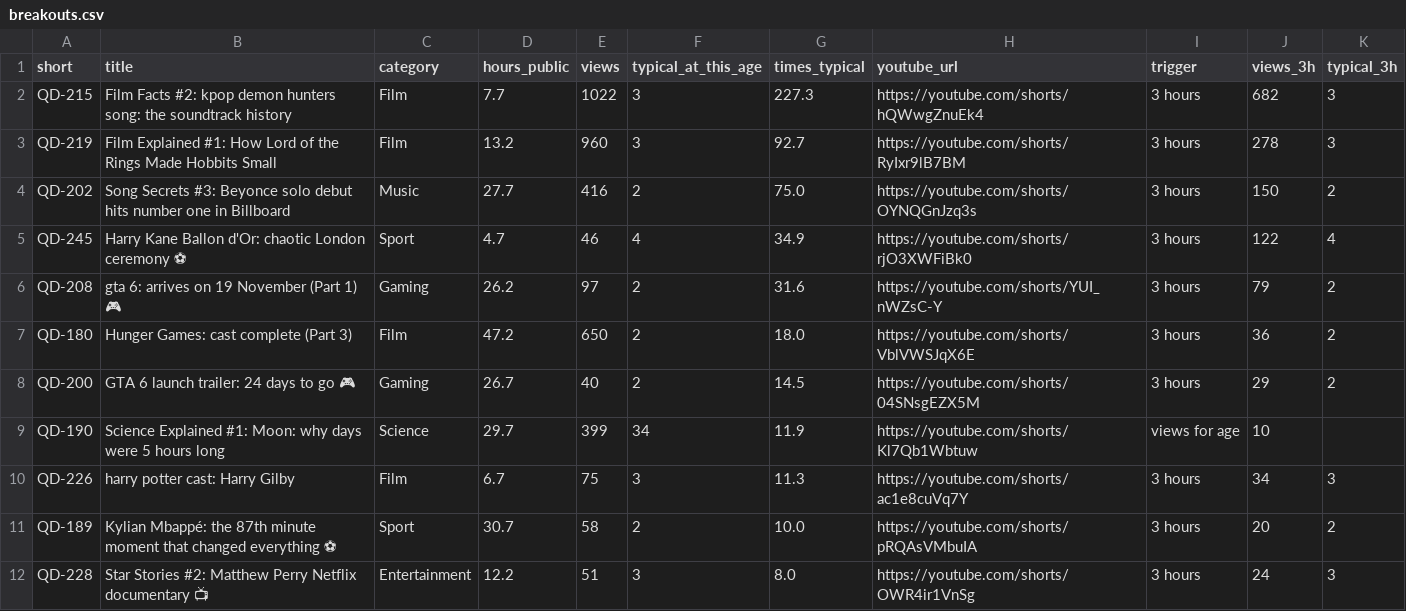
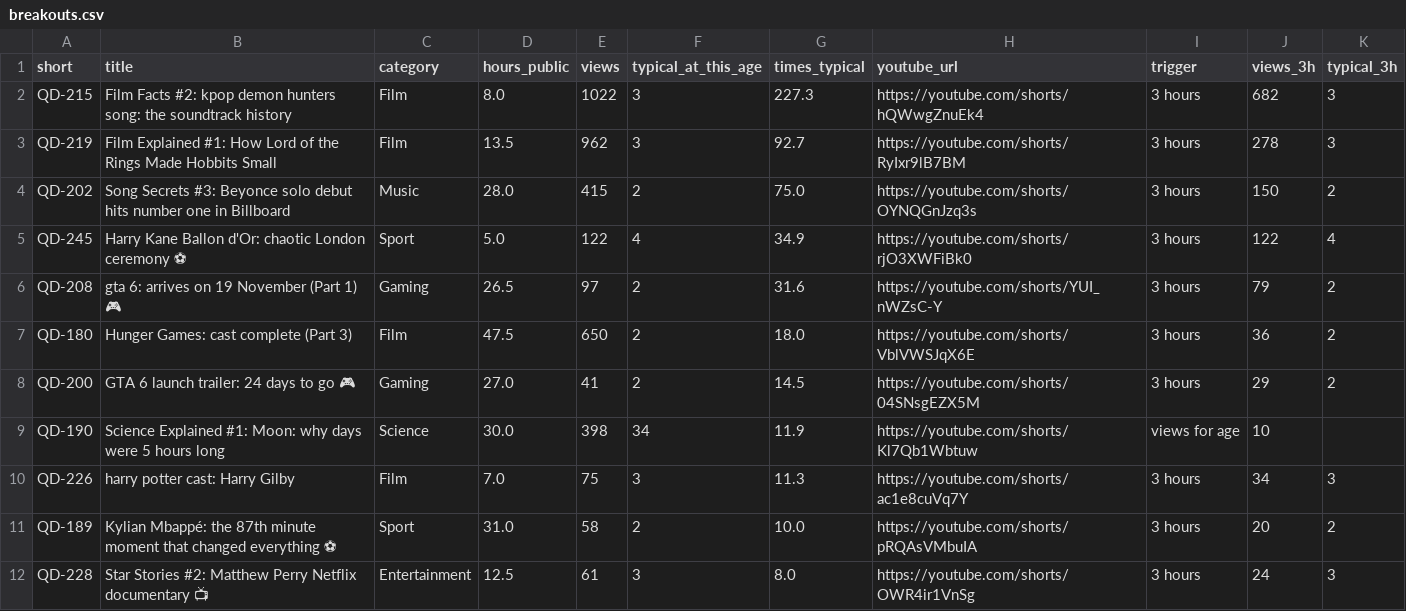
Before and after one commit to quickplay-studio/quickplay-autopilot, a CSV file: analytics/breakouts.csv, drawn as a sheet.

```diff
--- a/analytics/breakouts.csv
+++ b/analytics/breakouts.csv
@@ -1,12 +1,12 @@
 short,title,category,hours_public,views,typical_at_this_age,times_typical,youtube_url,trigger,views_3h,typical_3h
-QD-215,Film Facts #2: kpop demon hunters song: the soundtrack history,Film,7.7,1022,3,227.3,https://youtube.com/shorts/hQWwgZnuEk4,3 hours,682,3
-QD-219,Film Explained #1: How Lord of the Rings Made Hobbits Small,Film,13.2,960,3,92.7,https://youtube.com/shorts/RyIxr9lB7BM,3 hours,278,3
-QD-202,Song Secrets #3: Beyonce solo debut hits number one in Billboard,Music,27.7,416,2,75.0,https://youtube.com/shorts/OYNQGnJzq3s,3 hours,150,2
-QD-245,Harry Kane Ballon d'Or: chaotic London ceremony ⚽,Sport,4.7,46,4,34.9,https://youtube.com/shorts/rjO3XWFiBk0,3 hours,122,4
-QD-208,gta 6: arrives on 19 November (Part 1) 🎮,Gaming,26.2,97,2,31.6,https://youtube.com/shorts/YUI_nWZsC-Y,3 hours,79,2
-QD-180,Hunger Games: cast complete (Part 3),Film,47.2,650,2,18.0,https://youtube.com/shorts/VblVWSJqX6E,3 hours,36,2
-QD-200,GTA 6 launch trailer: 24 days to go 🎮,Gaming,26.7,40,2,14.5,https://youtube.com/shorts/04SNsgEZX5M,3 hours,29,2
-QD-190,Science Explained #1: Moon: why days were 5 hours long,Science,29.7,399,34,11.9,https://youtube.com/shorts/Kl7Qb1Wbtuw,views for age,10,
-QD-226,harry potter cast: Harry Gilby,Film,6.7,75,3,11.3,https://youtube.com/shorts/ac1e8cuVq7Y,3 hours,34,3
-QD-189,Kylian Mbappé: the 87th minute moment that changed everything ⚽,Sport,30.7,58,2,10.0,https://youtube.com/shorts/pRQAsVMbuIA,3 hours,20,2
-QD-228,Star Stories #2: Matthew Perry Netflix documentary 📺,Entertainment,12.2,51,3,8.0,https://youtube.com/shorts/OWR4ir1VnSg,3 hours,24,3
+QD-215,Film Facts #2: kpop demon hunters song: the soundtrack history,Film,8.0,1022,3,227.3,https://youtube.com/shorts/hQWwgZnuEk4,3 hours,682,3
+QD-219,Film Explained #1: How Lord of the Rings Made Hobbits Small,Film,13.5,962,3,92.7,https://youtube.com/shorts/RyIxr9lB7BM,3 hours,278,3
+QD-202,Song Secrets #3: Beyonce solo debut hits number one in Billboard,Music,28.0,415,2,75.0,https://youtube.com/shorts/OYNQGnJzq3s,3 hours,150,2
+QD-245,Harry Kane Ballon d'Or: chaotic London ceremony ⚽,Sport,5.0,122,4,34.9,https://youtube.com/shorts/rjO3XWFiBk0,3 hours,122,4
+QD-208,gta 6: arrives on 19 November (Part 1) 🎮,Gaming,26.5,97,2,31.6,https://youtube.com/shorts/YUI_nWZsC-Y,3 hours,79,2
+QD-180,Hunger Games: cast complete (Part 3),Film,47.5,650,2,18.0,https://youtube.com/shorts/VblVWSJqX6E,3 hours,36,2
+QD-200,GTA 6 launch trailer: 24 days to go 🎮,Gaming,27.0,41,2,14.5,https://youtube.com/shorts/04SNsgEZX5M,3 hours,29,2
+QD-190,Science Explained #1: Moon: why days were 5 hours long,Science,30.0,398,34,11.9,https://youtube.com/shorts/Kl7Qb1Wbtuw,views for age,10,
+QD-226,harry potter cast: Harry Gilby,Film,7.0,75,3,11.3,https://youtube.com/shorts/ac1e8cuVq7Y,3 hours,34,3
+QD-189,Kylian Mbappé: the 87th minute moment that changed everything ⚽,Sport,31.0,58,2,10.0,https://youtube.com/shorts/pRQAsVMbuIA,3 hours,20,2
+QD-228,Star Stories #2: Matthew Perry Netflix documentary 📺,Entertainment,12.5,61,3,8.0,https://youtube.com/shorts/OWR4ir1VnSg,3 hours,24,3
```
Also changed, not shown: analytics/changes.csv, analytics/daily.csv, 9 other files.
